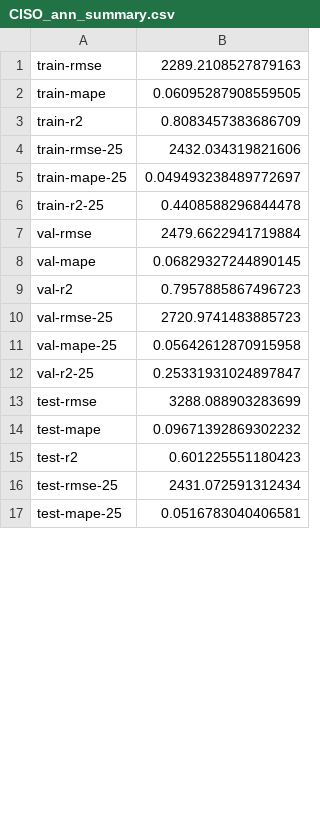
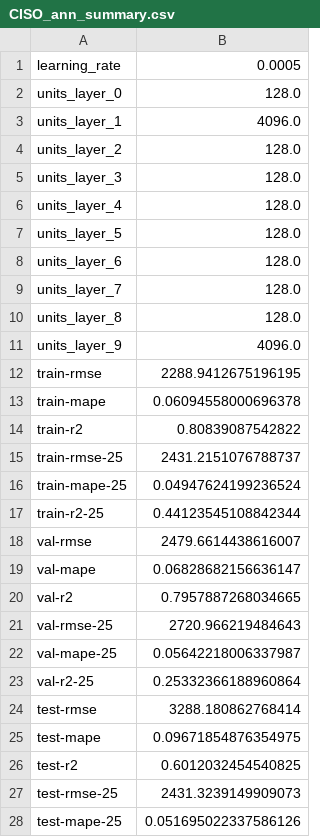
Before and after one commit to ijbd/demand-prediction, a CSV file: output/CISO_ann_summary.csv, drawn as a sheet; only a part is shown; the diff covers the shown part only.

```diff
--- a/output/CISO_ann_summary.csv
+++ b/output/CISO_ann_summary.csv
@@ -1,17 +1,28 @@
-train-rmse,2289.2108527879163
-train-mape,0.06095287908559505
-train-r2,0.8083457383686709
-train-rmse-25,2432.034319821606
-train-mape-25,0.049493238489772697
-train-r2-25,0.4408588296844478
-val-rmse,2479.6622941719884
-val-mape,0.06829327244890145
-val-r2,0.7957885867496723
-val-rmse-25,2720.9741483885723
-val-mape-25,0.05642612870915958
-val-r2-25,0.25331931024897847
-test-rmse,3288.088903283699
-test-mape,0.09671392869302232
-test-r2,0.601225551180423
-test-rmse-25,2431.072591312434
-test-mape-25,0.0516783040406581
+learning_rate,0.0005
+units_layer_0,128.0
+units_layer_1,4096.0
+units_layer_2,128.0
+units_layer_3,128.0
+units_layer_4,128.0
+units_layer_5,128.0
+units_layer_6,128.0
+units_layer_7,128.0
+units_layer_8,128.0
+units_layer_9,4096.0
+train-rmse,2288.9412675196195
+train-mape,0.06094558000696378
+train-r2,0.80839087542822
+train-rmse-25,2431.2151076788737
+train-mape-25,0.04947624199236524
+train-r2-25,0.44123545108842344
+val-rmse,2479.6614438616007
+val-mape,0.06828682156636147
+val-r2,0.7957887268034665
+val-rmse-25,2720.966219484643
+val-mape-25,0.05642218006337987
+val-r2-25,0.25332366188960864
+test-rmse,3288.180862768414
+test-mape,0.09671854876354975
+test-r2,0.6012032454540825
+test-rmse-25,2431.3239149909073
+test-mape-25,0.051695022337586126
```
Also changed, not shown: 1 edited cell elsewhere in this file, output/ERCO_ann_summary.csv, output/MISO_ann_summary.csv, 21 other files.
